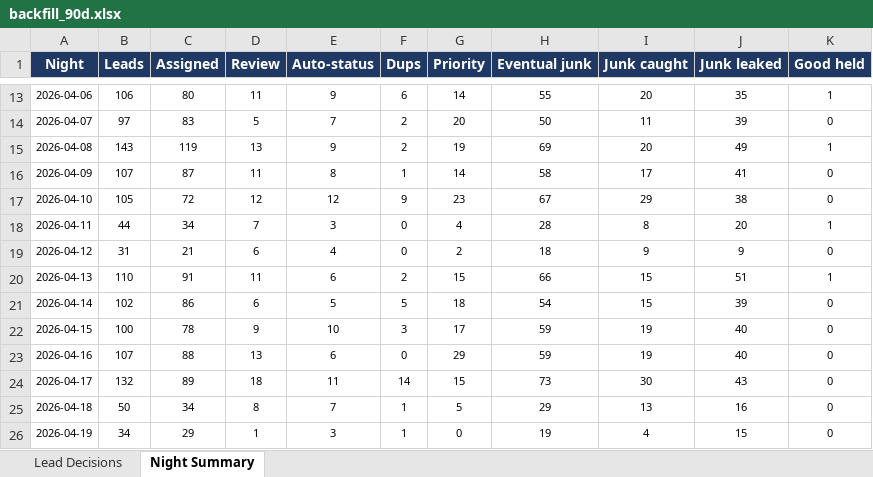
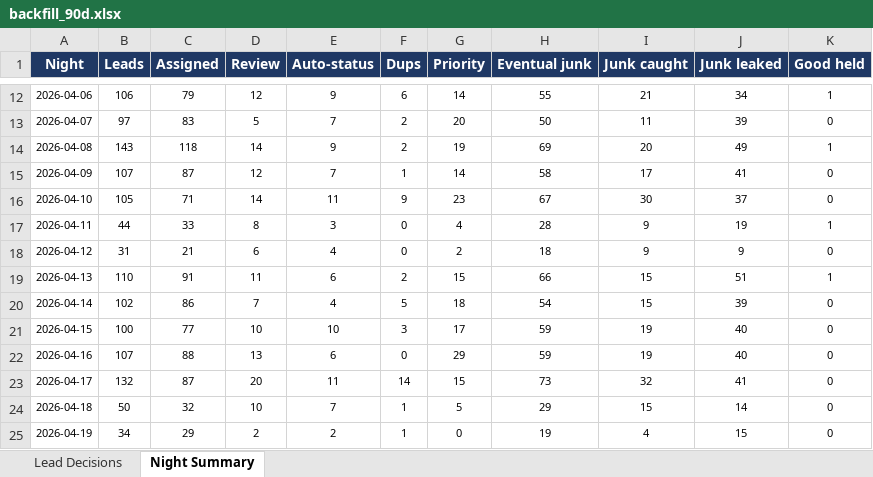
Before and after one commit to kurvnick/kurvpay-pcrep, an Excel workbook: logs/backfill_90d.xlsx, sheet Night Summary, drawn as a sheet; only a part is shown, gaps mark what is left out; values as stored, in another font and other column widths than the file's, no borders; addresses are those after the commit; the diff covers the shown part only; the diff names each change by its address in the sheet, - before the commit and + after, or states it on an @@ line.

```diff
--- a/logs/backfill_90d.xlsx (sheet Night Summary)
+++ b/logs/backfill_90d.xlsx (sheet Night Summary)
-C12 (Assigned): 80
+C12 (Assigned): 79
-D12 (Review): 11
+D12 (Review): 12
-I12 (Junk caught): 20
+I12 (Junk caught): 21
-J12 (Junk leaked): 35
+J12 (Junk leaked): 34
-C14 (Assigned): 119
+C14 (Assigned): 118
-D14 (Review): 13
+D14 (Review): 14
-D15 (Review): 11
+D15 (Review): 12
-E15 (Auto-status): 8
+E15 (Auto-status): 7
-C16 (Assigned): 72
+C16 (Assigned): 71
-D16 (Review): 12
+D16 (Review): 14
-E16 (Auto-status): 12
+E16 (Auto-status): 11
-I16 (Junk caught): 29
+I16 (Junk caught): 30
-J16 (Junk leaked): 38
+J16 (Junk leaked): 37
-C17 (Assigned): 34
+C17 (Assigned): 33
-D17 (Review): 7
+D17 (Review): 8
-I17 (Junk caught): 8
+I17 (Junk caught): 9
-J17 (Junk leaked): 20
+J17 (Junk leaked): 19
-D20 (Review): 6
+D20 (Review): 7
-E20 (Auto-status): 5
+E20 (Auto-status): 4
-C21 (Assigned): 78
+C21 (Assigned): 77
-D21 (Review): 9
+D21 (Review): 10
-C23 (Assigned): 89
+C23 (Assigned): 87
-D23 (Review): 18
+D23 (Review): 20
-I23 (Junk caught): 30
+I23 (Junk caught): 32
-J23 (Junk leaked): 43
+J23 (Junk leaked): 41
-C24 (Assigned): 34
+C24 (Assigned): 32
-D24 (Review): 8
+D24 (Review): 10
-I24 (Junk caught): 13
+I24 (Junk caught): 15
-J24 (Junk leaked): 16
+J24 (Junk leaked): 14
-D25 (Review): 1
+D25 (Review): 2
-E25 (Auto-status): 3
+E25 (Auto-status): 2
```
Also changed, not shown: 1 added row, 1 removed row and 222 edited cells elsewhere in this sheet, sheet Lead Decisions.
